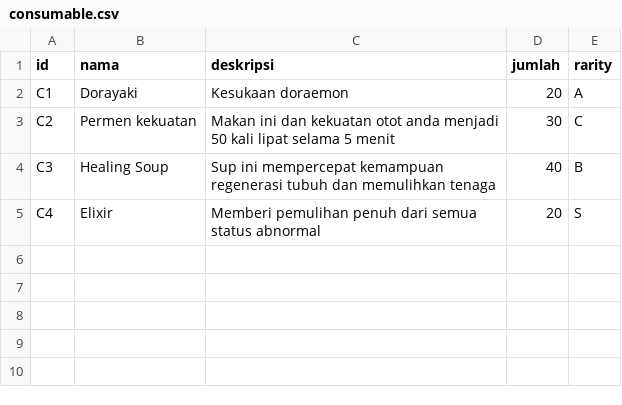
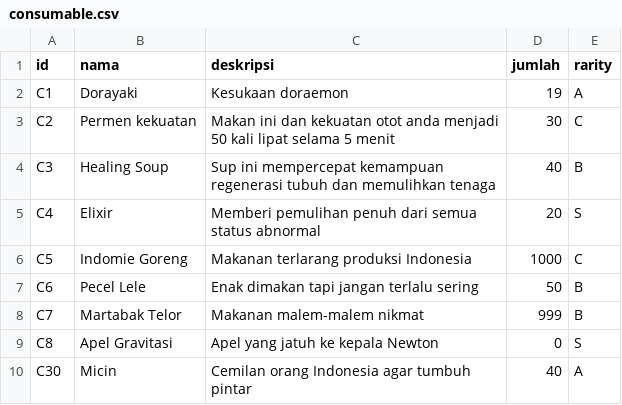
Before and after one commit to fadilfauzani/Tubes-DasPro, a CSV file: saves/2020/consumable.csv, drawn as a sheet.

```diff
--- a/saves/2020/consumable.csv
+++ b/saves/2020/consumable.csv
@@ -1,3 +1,3 @@
 id;nama;deskripsi;jumlah;rarity
-C1;Dorayaki;Kesukaan doraemon;20;A
+C1;Dorayaki;Kesukaan doraemon;19;A
 C2;Permen kekuatan;Makan ini dan kekuatan otot anda menjadi 50 kali lipat selama 5 menit;30;C
@@ -5 +5,6 @@ C3;Healing Soup;Sup ini mempercepat kemampuan regenerasi tubuh dan memulihkan te
 C4;Elixir;Memberi pemulihan penuh dari semua status abnormal;20;S
+C5;Indomie Goreng;Makanan terlarang produksi Indonesia;1000;C
+C6;Pecel Lele;Enak dimakan tapi jangan terlalu sering;50;B
+C7;Martabak Telor;Makanan malem-malem nikmat;999;B
+C8;Apel Gravitasi;Apel yang jatuh ke kepala Newton;0;S
+C30;Micin;Cemilan orang Indonesia agar tumbuh pintar;40;A
```
Also changed, not shown: saves/2020/user.csv, 1 other file.
